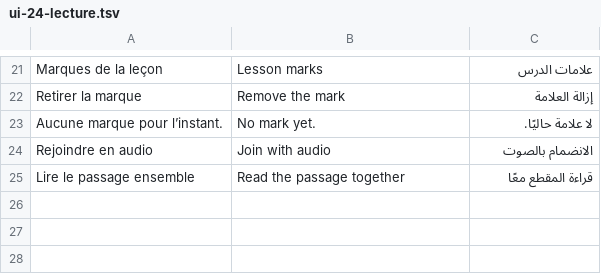
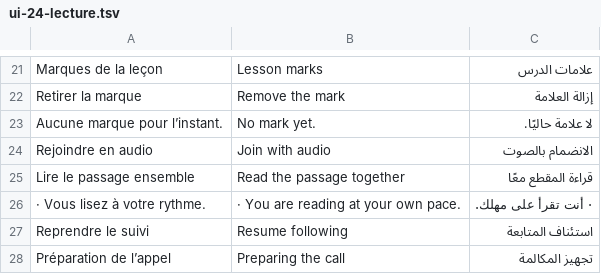
Before and after one commit to mohamadalhabib92/zikru, a TSV file: i18n/ui-24-lecture.tsv, drawn as a sheet; only a part is shown, gaps mark what is left out.

```diff
--- a/i18n/ui-24-lecture.tsv
+++ b/i18n/ui-24-lecture.tsv
@@ -25 +25,4 @@ Rejoindre en audio	Join with audio	الانضمام بالصوت
 Lire le passage ensemble	Read the passage together	قراءة المقطع معًا
+· Vous lisez à votre rythme.	· You are reading at your own pace.	· أنت تقرأ على مهلك.
+Reprendre le suivi	Resume following	استئناف المتابعة
+Préparation de l’appel	Preparing the call	تجهيز المكالمة
```
Also changed, not shown: i18n/de/ui-24-lecture.tsv, 9 other files.
